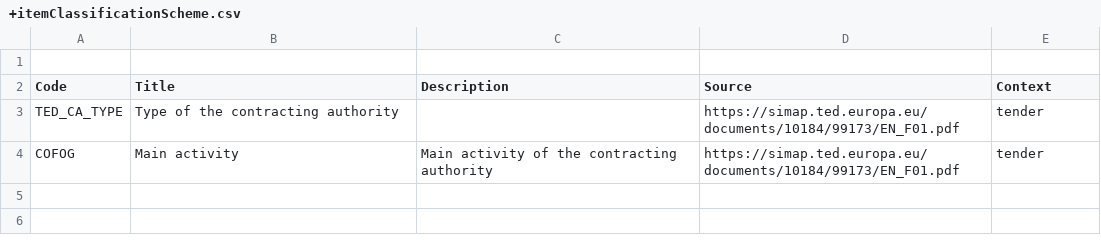
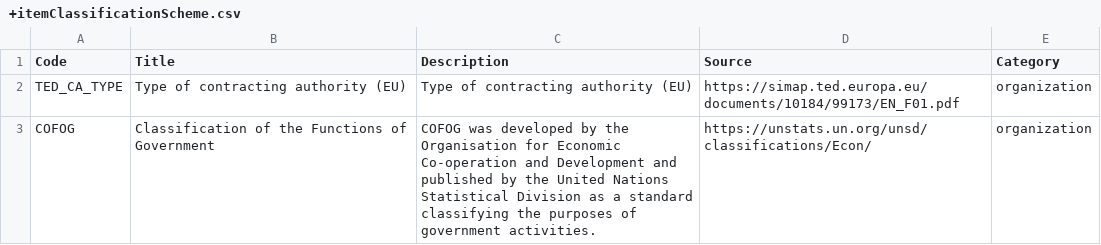
Before and after one commit to open-contracting-extensions/ocds_organizationClassification_extension, a CSV file: codelists/+itemClassificationScheme.csv, drawn as a sheet.

Commit message:
Replace COFOG title, description and source. Add EU to TED_CAT_TYPE title and description. Rename Context to Category and change to organization. Remove extra newline.

```diff
--- a/codelists/+itemClassificationScheme.csv
+++ b/codelists/+itemClassificationScheme.csv
@@ -1,4 +1,3 @@
-
-Code,Title,Description,Source,Context
-TED_CA_TYPE,Type of the contracting authority,,https://simap.ted.europa.eu/documents/10184/99173/EN_F01.pdf,tender
-COFOG,Main activity,Main activity of the contracting authority,https://simap.ted.europa.eu/documents/10184/99173/EN_F01.pdf,tender
+Code,Title,Description,Source,Category
+TED_CA_TYPE,Type of contracting authority (EU),Type of contracting authority (EU),https://simap.ted.europa.eu/documents/10184/99173/EN_F01.pdf,organization
+COFOG,Classification of the Functions of Government,COFOG was developed by the Organisation for Economic Co-operation and Development and published by the United Nations Statistical Division as a standard classifying the purposes of government activities.,https://unstats.un.org/unsd/classifications/Econ/,organization
```
